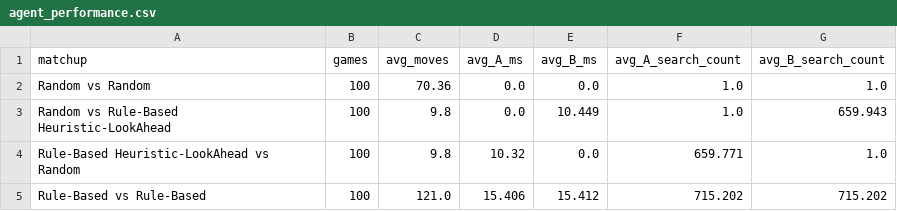
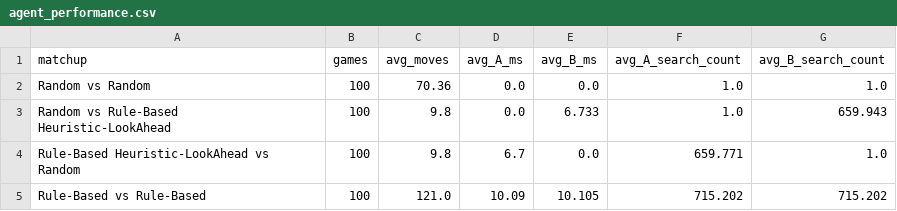
Before and after one commit to SGU-2627-PBL-AdvancedAI/caro_ai_11x11, a CSV file: results/tables/agent_performance.csv, drawn as a sheet.

```diff
--- a/results/tables/agent_performance.csv
+++ b/results/tables/agent_performance.csv
@@ -2,4 +2,4 @@
 Random vs Random,100,70.36,0.0,0.0,1.0,1.0
-Random vs Rule-Based Heuristic-LookAhead,100,9.8,0.0,10.449,1.0,659.943
-Rule-Based Heuristic-LookAhead vs Random,100,9.8,10.32,0.0,659.771,1.0
-Rule-Based vs Rule-Based,100,121.0,15.406,15.412,715.202,715.202
+Random vs Rule-Based Heuristic-LookAhead,100,9.8,0.0,6.733,1.0,659.943
+Rule-Based Heuristic-LookAhead vs Random,100,9.8,6.7,0.0,659.771,1.0
+Rule-Based vs Rule-Based,100,121.0,10.09,10.105,715.202,715.202
```
Also changed, not shown: results/tables/game_logs.csv, results/tables/tournament_summary.csv, 3 other files.
